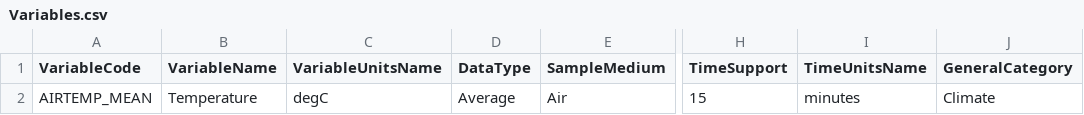
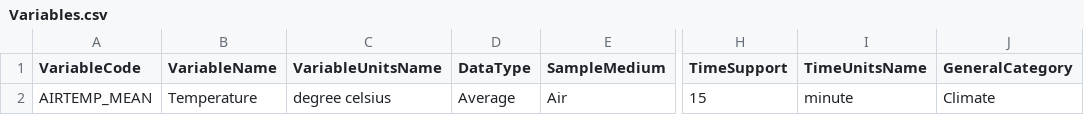
Before and after one commit to lter/Clim-HydroDB-2.0, a CSV file: AND/AND3222/odm_tables/Variables.csv, drawn as a sheet; only a part is shown, gaps mark what is left out; the diff names each change by its address in the sheet, - before the commit and + after, or states it on an @@ line.

```diff
--- a/AND/AND3222/odm_tables/Variables.csv
+++ b/AND/AND3222/odm_tables/Variables.csv
-C2 (VariableUnitsName): degC
+C2 (VariableUnitsName): degree celsius
-I2 (TimeUnitsName): minutes
+I2 (TimeUnitsName): minute
```
Also changed, not shown: AND/AND3222/odm_tables/Sites.csv, 3 other files.
